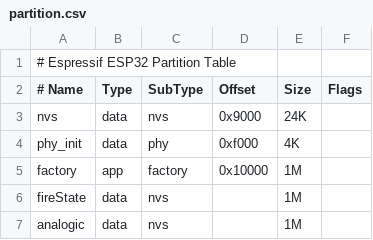
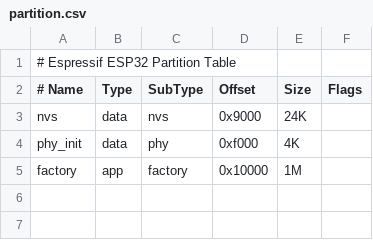
Before and after one commit to DouglasMonteles/trabalho-final-fse, a CSV file: final-project-fse/partition.csv, drawn as a sheet.

Commit message:
Removing not used partitions

```diff
--- a/final-project-fse/partition.csv
+++ b/final-project-fse/partition.csv
@@ -5,3 +5 @@ phy_init,   data,   phy,        0xf000,     4K,
 factory,    app,    factory,    0x10000,    1M,
-fireState,  data,   nvs,        ,           1M,
-analogic,   data,   nvs,        ,           1M,
```
Also changed, not shown: 1 other file.
